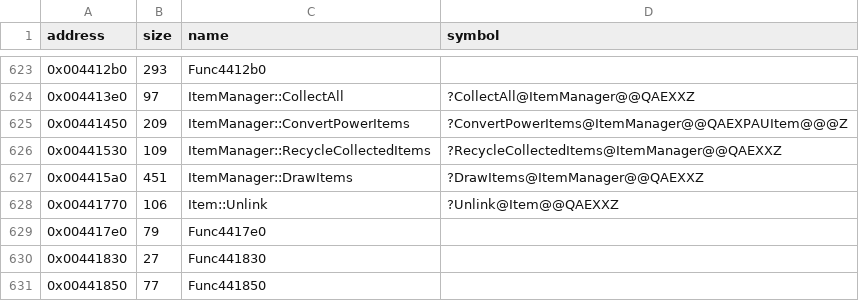
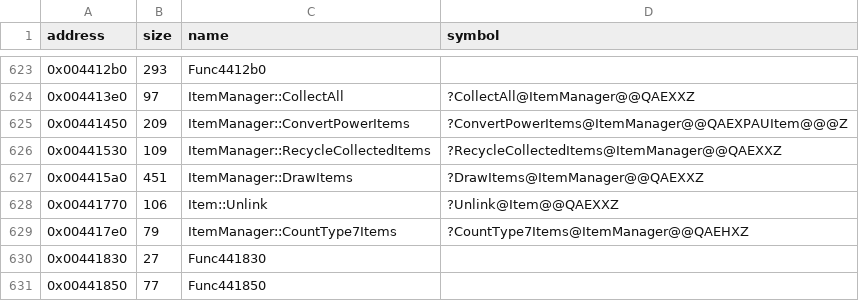
Before and after one commit to Cirno-Labs/th08, a CSV file: config/symbols.csv, drawn as a sheet; only a part is shown, gaps mark what is left out.

Commit message:
Decompile ItemManager::CountType7Items (0x4417e0)

```diff
--- a/config/symbols.csv
+++ b/config/symbols.csv
@@ -628,3 +628,3 @@ address,size,name,symbol
 0x00441770,106,Item::Unlink,?Unlink@Item@@QAEXXZ
-0x004417e0,79,Func4417e0,
+0x004417e0,79,ItemManager::CountType7Items,?CountType7Items@ItemManager@@QAEHXZ
 0x00441830,27,Func441830,
```
Also changed, not shown: 3 other files.
